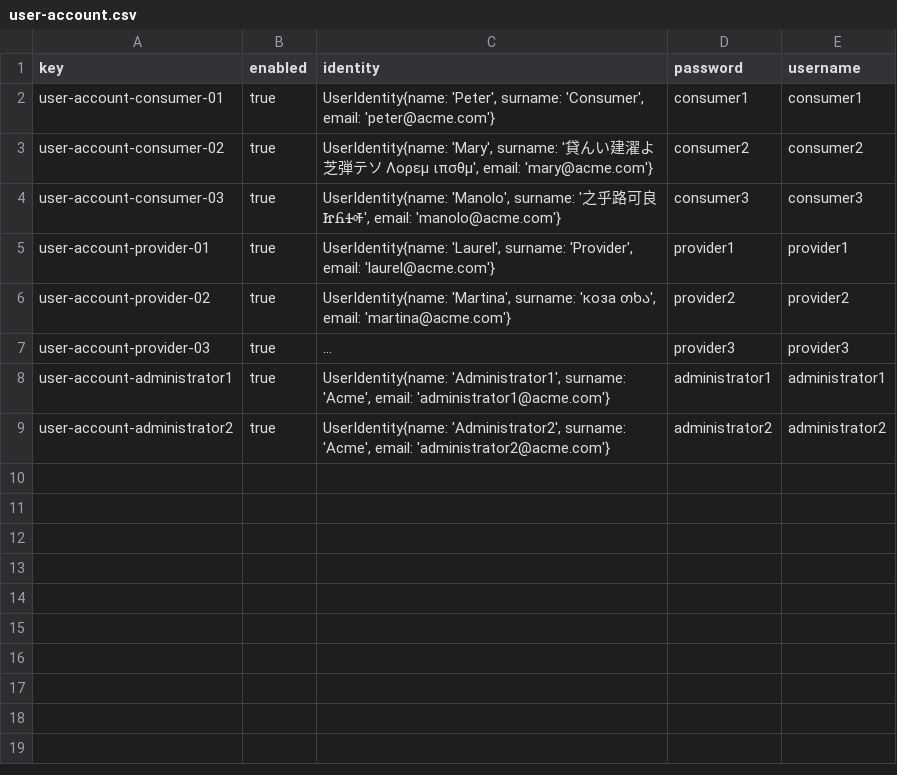
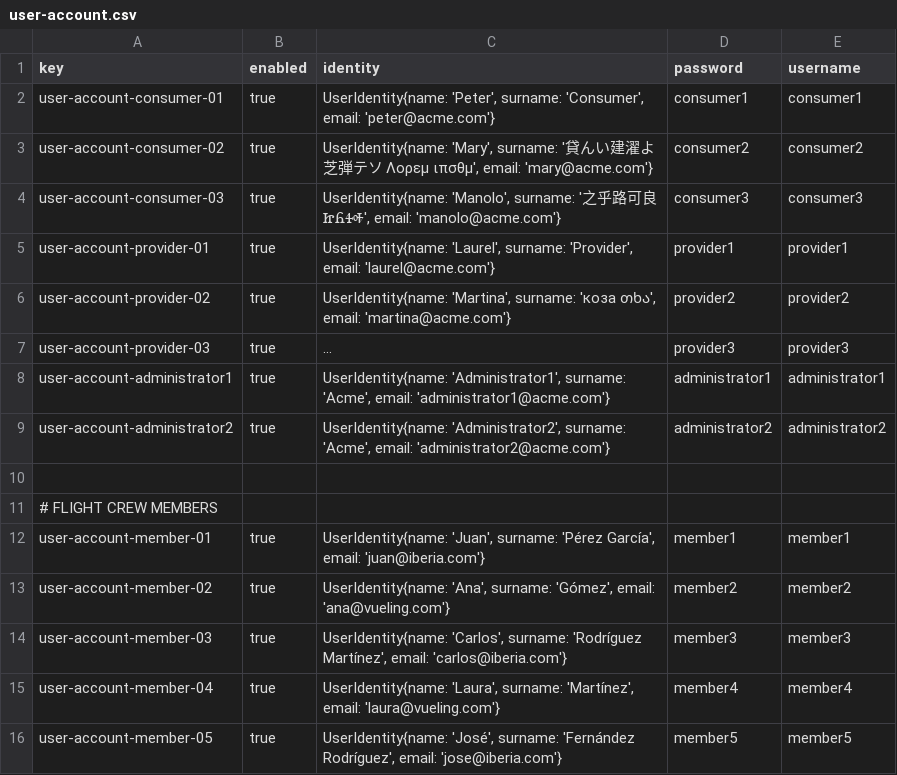
Before and after one commit to javpalgon/Acme-ANS-C2, a CSV file: src/main/resources/WEB-INF/data/sample/user-account.csv, drawn as a sheet; long unchanged cells end in …; the diff names each change by its address in the sheet, - before the commit and + after, or states it on an @@ line.

Commit message:
feat: Flight crew and relations data

```diff
--- a/src/main/resources/WEB-INF/data/sample/user-account.csv
+++ b/src/main/resources/WEB-INF/data/sample/user-account.csv
+row 10: (empty)
+row 11: # FLIGHT CREW MEMBERS
+row 12: user-account-member-01 | true | UserIdentity{name: 'Juan', surname: 'Pérez García', email: 'juan@iberia.com'} | member1 | member1
+row 13: user-account-member-02 | true | UserIdentity{name: 'Ana', surname: 'Gómez', email: 'ana@vueling.com'} | member2 | member2
+row 14: user-account-member-03 | true | UserIdentity{name: 'Carlos', surname: 'Rodríguez Martínez', email: 'carlos@iberia.com'} | member3 | member3
+row 15: user-account-member-04 | true | UserIdentity{name: 'Laura', surname: 'Martínez', email: 'laura@vueling.com'} | member4 | member4
+row 16: user-account-member-05 | true | UserIdentity{name: 'José', surname: 'Fernández Rodríguez', email: 'jose@iberia.com'} | member5 | member5
```
Also changed, not shown: src/main/resources/WEB-INF/data/sample/flight-crew-member.csv, 4 other files.
